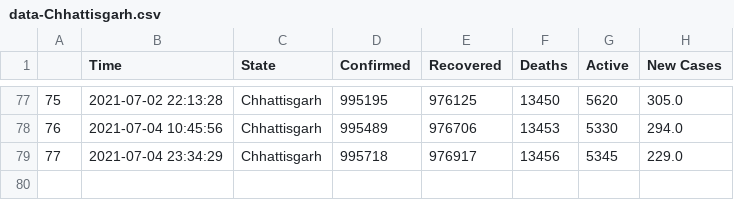
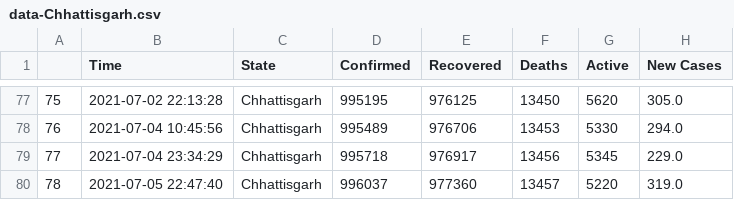
Before and after one commit to dakkshesh07/covid19_data-india-DERP, a CSV file: Chhattisgarh/data-Chhattisgarh.csv, drawn as a sheet; only a part is shown, gaps mark what is left out.

Commit message:
Chhattisgarh: upload updated datasets, fetched on 2021-07-05 22:47:40

```diff
--- a/Chhattisgarh/data-Chhattisgarh.csv
+++ b/Chhattisgarh/data-Chhattisgarh.csv
@@ -79 +79,2 @@
 77,2021-07-04 23:34:29,Chhattisgarh,995718,976917,13456,5345,229.0
+78,2021-07-05 22:47:40,Chhattisgarh,996037,977360,13457,5220,319.0
```
